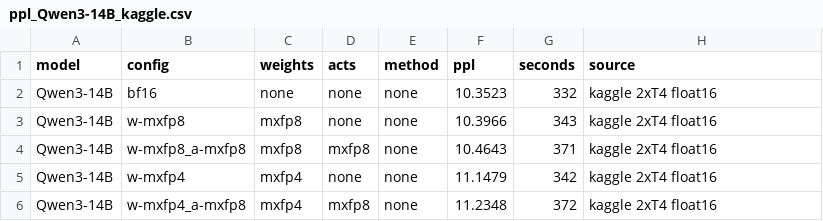
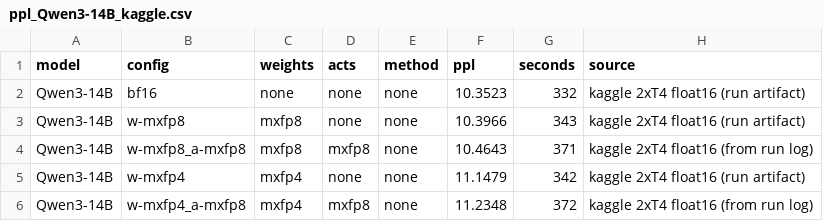
Before and after one commit to AalexeygG/mxfp-qwen3, a CSV file: results/ppl_Qwen3-14B_kaggle.csv, drawn as a sheet.

```diff
--- a/results/ppl_Qwen3-14B_kaggle.csv
+++ b/results/ppl_Qwen3-14B_kaggle.csv
@@ -1,6 +1,6 @@
 model,config,weights,acts,method,ppl,seconds,source
-Qwen3-14B,bf16,none,none,none,10.3523,332,kaggle 2xT4 float16
-Qwen3-14B,w-mxfp8,mxfp8,none,none,10.3966,343,kaggle 2xT4 float16
-Qwen3-14B,w-mxfp8_a-mxfp8,mxfp8,mxfp8,none,10.4643,371,kaggle 2xT4 float16
-Qwen3-14B,w-mxfp4,mxfp4,none,none,11.1479,342,kaggle 2xT4 float16
-Qwen3-14B,w-mxfp4_a-mxfp8,mxfp4,mxfp8,none,11.2348,372,kaggle 2xT4 float16
+Qwen3-14B,bf16,none,none,none,10.3523,332,kaggle 2xT4 float16 (run artifact)
+Qwen3-14B,w-mxfp8,mxfp8,none,none,10.3966,343,kaggle 2xT4 float16 (run artifact)
+Qwen3-14B,w-mxfp8_a-mxfp8,mxfp8,mxfp8,none,10.4643,371,kaggle 2xT4 float16 (from run log)
+Qwen3-14B,w-mxfp4,mxfp4,none,none,11.1479,342,kaggle 2xT4 float16 (run artifact)
+Qwen3-14B,w-mxfp4_a-mxfp8,mxfp4,mxfp8,none,11.2348,372,kaggle 2xT4 float16 (from run log)
```
Also changed, not shown: results/eval_Qwen3-14B_kaggle.csv, results/ppl_summary.csv, 7 other files.
